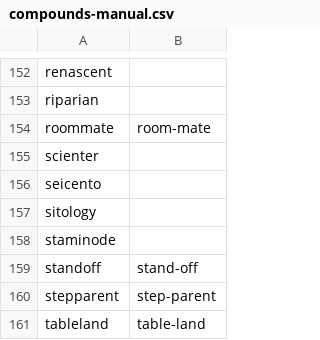
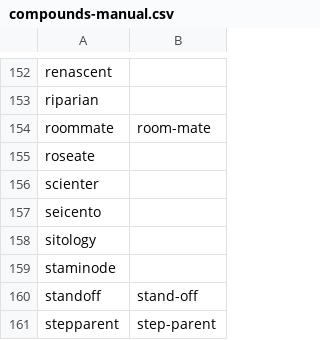
Before and after one commit to ChristianSi/lytspel, a CSV file: data/compounds-manual.csv, drawn as a sheet; only a part is shown, gaps mark what is left out; the shorter side is filled out with more unchanged rows; the diff names each change by its address in the sheet, - before the commit and + after, or states it on an @@ line.

Commit message:
Add new entry

```diff
--- a/data/compounds-manual.csv
+++ b/data/compounds-manual.csv
+row 155: roseate
```
